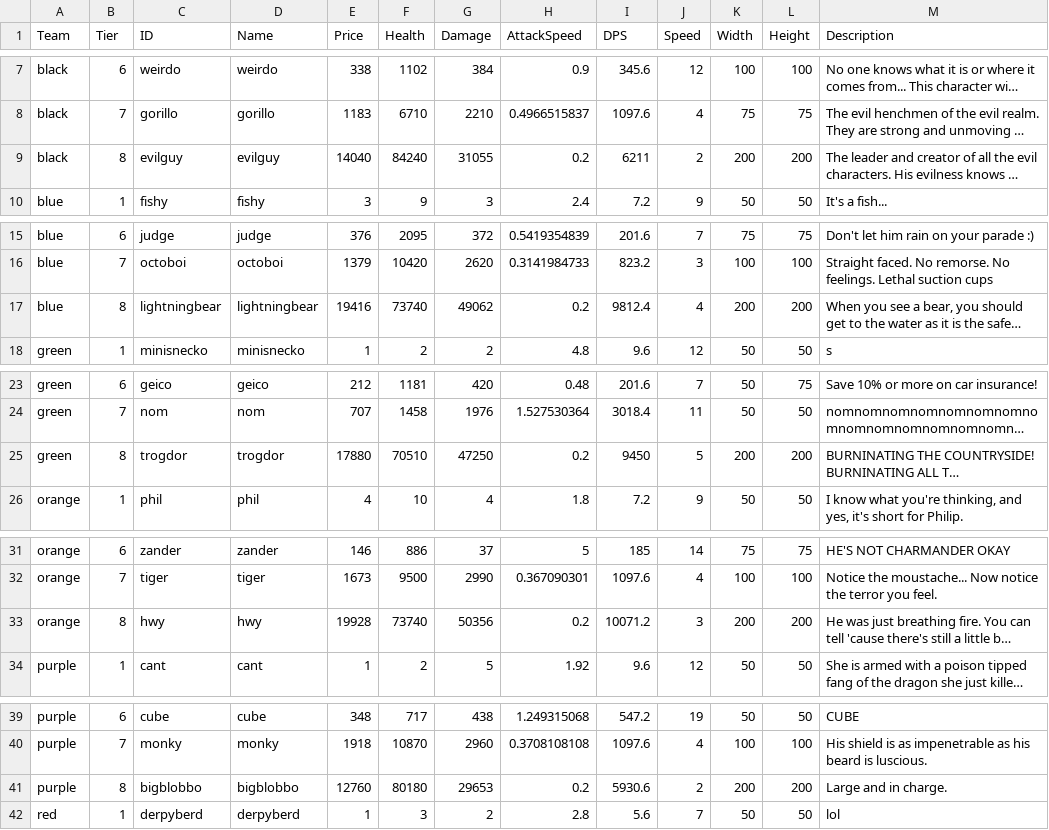
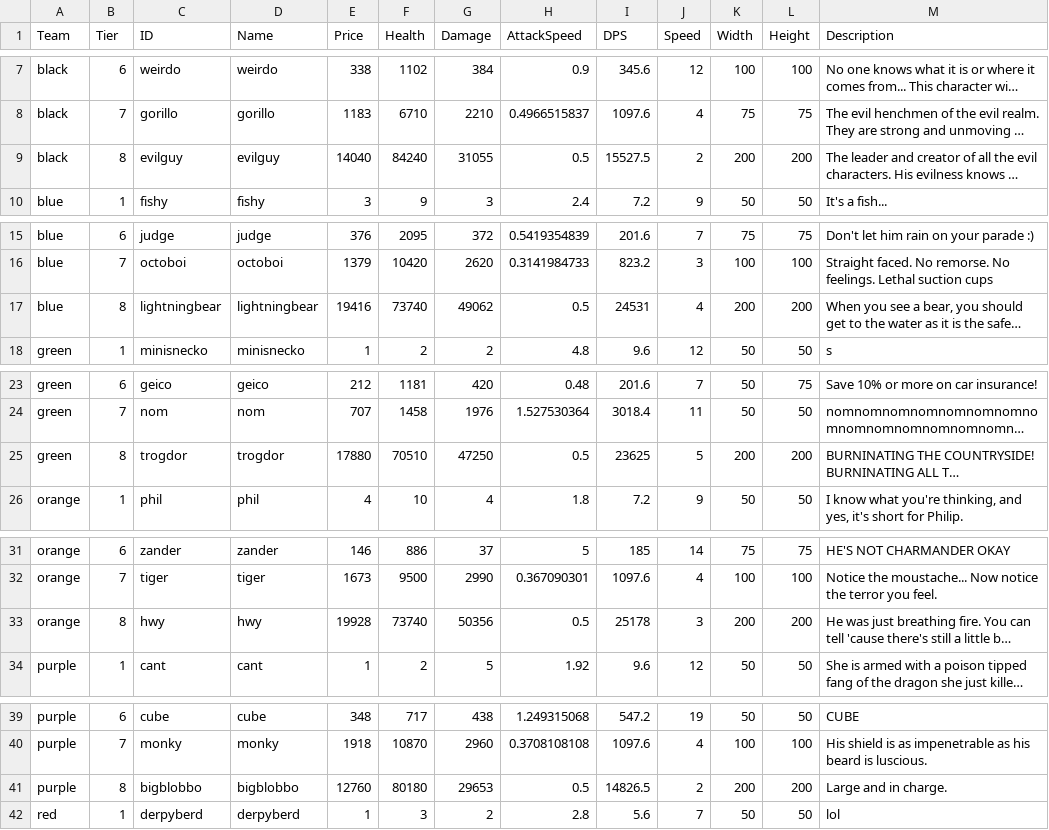
Before and after one commit to MarcAngers/Castle-Defense-Game-2, a CSV file: CastleDefense.Engine/Data/master_roster.csv, drawn as a sheet; only a part is shown, gaps mark what is left out; long unchanged cells end in …; the diff covers the shown part only; the diff names each change by its address in the sheet, - before the commit and + after, or states it on an @@ line.

```diff
--- a/CastleDefense.Engine/Data/master_roster.csv
+++ b/CastleDefense.Engine/Data/master_roster.csv
-H9 (AttackSpeed): 0.2
+H9 (AttackSpeed): 0.5
-I9 (DPS): 6211
+I9 (DPS): 15527.5
-H17 (AttackSpeed): 0.2
+H17 (AttackSpeed): 0.5
-I17 (DPS): 9812.4
+I17 (DPS): 24531
-H25 (AttackSpeed): 0.2
+H25 (AttackSpeed): 0.5
-I25 (DPS): 9450
+I25 (DPS): 23625
-H33 (AttackSpeed): 0.2
+H33 (AttackSpeed): 0.5
-I33 (DPS): 10071.2
+I33 (DPS): 25178
-H41 (AttackSpeed): 0.2
+H41 (AttackSpeed): 0.5
-I41 (DPS): 5930.6
+I41 (DPS): 14826.5
```
Also changed, not shown: 6 edited cells elsewhere in this file, CastleDefense.Engine/Data/master_gadgets.csv, CastleDefenseGame2/wwwroot/assets/master_gadgets.csv, 57 other files.
